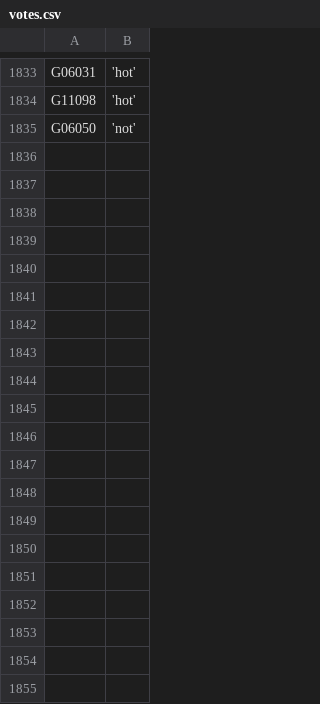
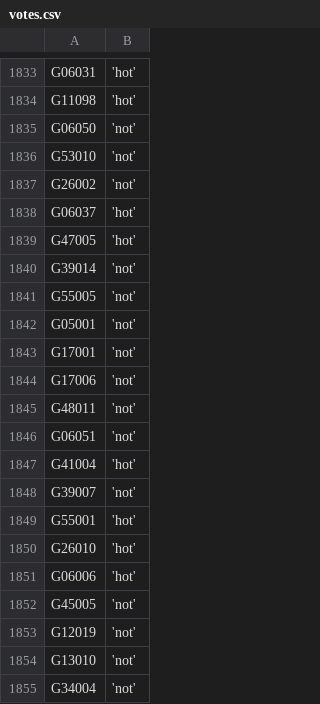
Before and after one commit to zschutzman/districts-lol-data, a CSV file: _data/hot-or-not/votes.csv, drawn as a sheet; only a part is shown, gaps mark what is left out; the diff names each change by its address in the sheet, - before the commit and + after, or states it on an @@ line.

```diff
--- a/_data/hot-or-not/votes.csv
+++ b/_data/hot-or-not/votes.csv
+row 1836: G53010 | 'not'
+row 1837: G26002 | 'not'
+row 1838: G06037 | 'hot'
+row 1839: G47005 | 'hot'
+row 1840: G39014 | 'not'
+row 1841: G55005 | 'not'
+row 1842: G05001 | 'not'
+row 1843: G17001 | 'not'
+row 1844: G17006 | 'not'
+row 1845: G48011 | 'not'
+row 1846: G06051 | 'not'
+row 1847: G41004 | 'hot'
+row 1848: G39007 | 'not'
+row 1849: G55001 | 'hot'
+row 1850: G26010 | 'hot'
+row 1851: G06006 | 'hot'
+row 1852: G45005 | 'not'
+row 1853: G12019 | 'not'
+row 1854: G13010 | 'not'
+row 1855: G34004 | 'not'
```
Also changed, not shown: _data/hot-or-not/aggregate.csv, 5 other files.
